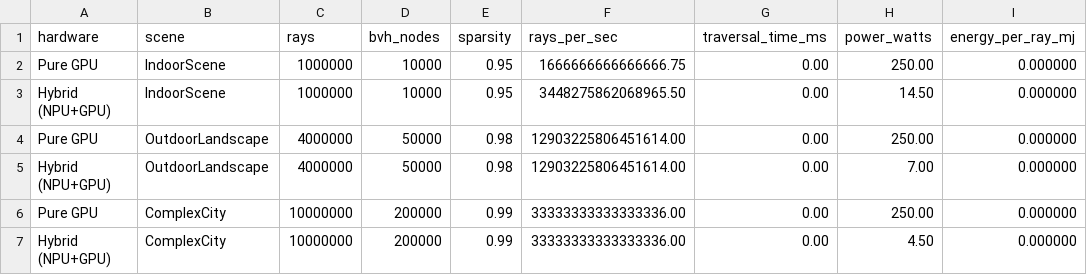
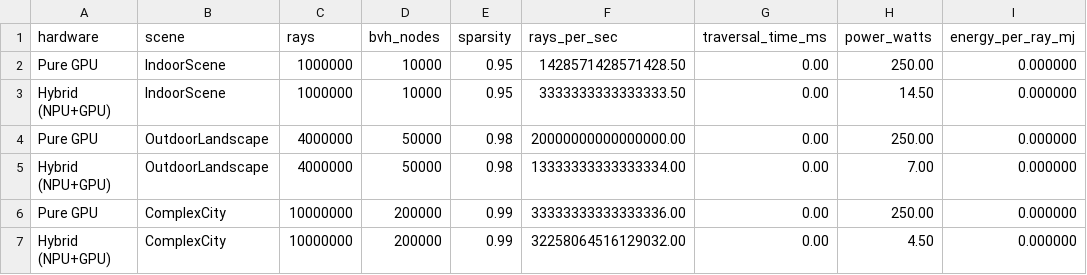
Before and after one commit to ecoPrimals/toadStool, a CSV file: showcase/whitePaper/data/neuromorphic/hybrid_raytracing.csv, drawn as a sheet; only a part is shown; the diff names each change by its address in the sheet, - before the commit and + after, or states it on an @@ line.

```diff
--- a/showcase/whitePaper/data/neuromorphic/hybrid_raytracing.csv
+++ b/showcase/whitePaper/data/neuromorphic/hybrid_raytracing.csv
-F2 (rays_per_sec): 1666666666666666.75
+F2 (rays_per_sec): 1428571428571428.50
-F3 (rays_per_sec): 3448275862068965.50
+F3 (rays_per_sec): 3333333333333333.50
-F4 (rays_per_sec): 12903225806451614.00
+F4 (rays_per_sec): 20000000000000000.00
-F5 (rays_per_sec): 12903225806451614.00
+F5 (rays_per_sec): 13333333333333334.00
-F7 (rays_per_sec): 33333333333333336.00
+F7 (rays_per_sec): 32258064516129032.00
```
Also changed, not shown: showcase/whitePaper/data/ml/transformer_inference.csv, 8 other files.
